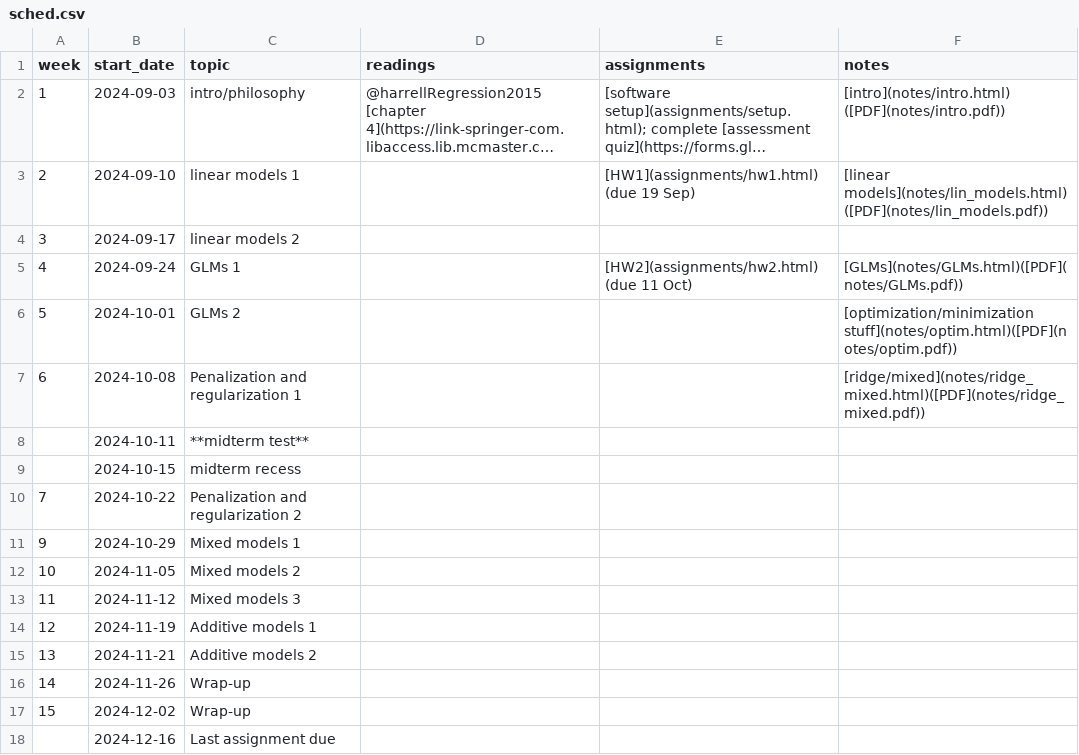
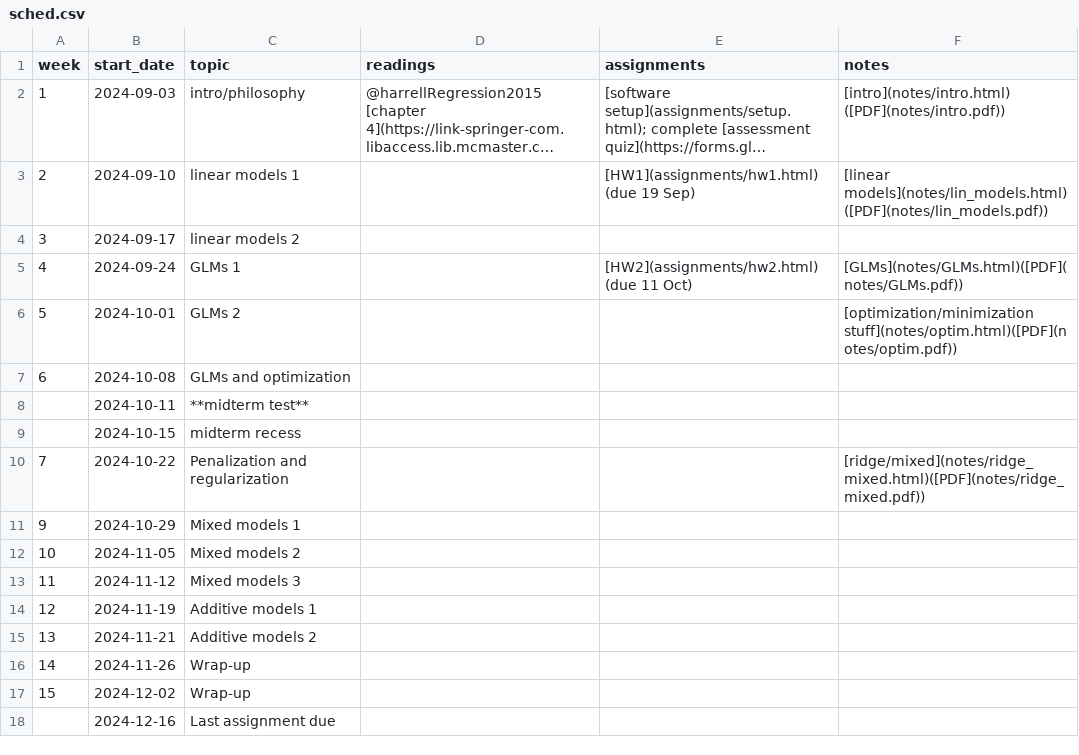
Before and after one commit to bbolker/stats720, a CSV file: sched.csv, drawn as a sheet; long unchanged cells end in ….

Commit message:
update notes, esp ridge/mixed

```diff
--- a/sched.csv
+++ b/sched.csv
@@ -6,6 +6,6 @@ week, start_date, topic, readings, assignments, notes
 5,2024-10-01,GLMs 2,,,[optimization/minimization stuff](notes/optim.html)([PDF](notes/optim.pdf))
-6,2024-10-08,Penalization and regularization 1,,,[ridge/mixed](notes/ridge_mixed.html)([PDF](notes/ridge_mixed.pdf))
+6,2024-10-08,GLMs and optimization,,,
  ,2024-10-11,**midterm test**,,,
  ,2024-10-15,midterm recess,,,
-7,2024-10-22,Penalization and regularization 2,,,
+7,2024-10-22,Penalization and regularization,,,[ridge/mixed](notes/ridge_mixed.html)([PDF](notes/ridge_mixed.pdf))
 9,2024-10-29,Mixed models 1,,,
```
Also changed, not shown: 9 other files.
